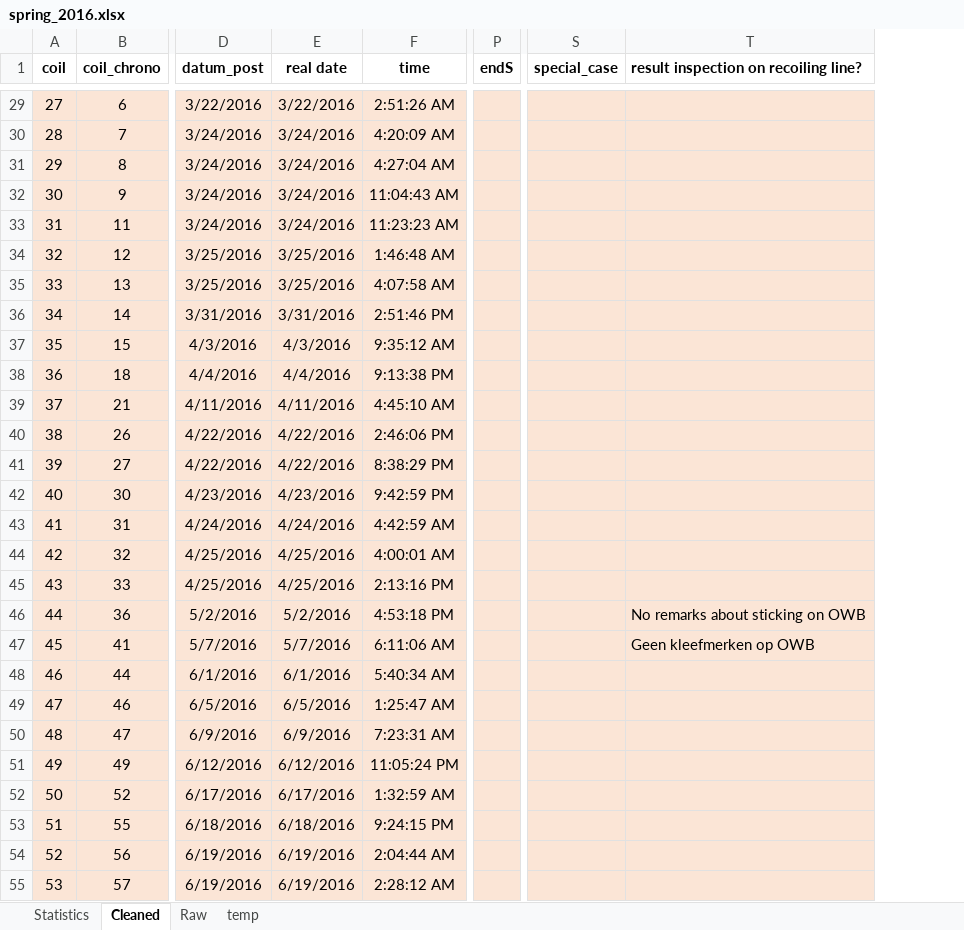
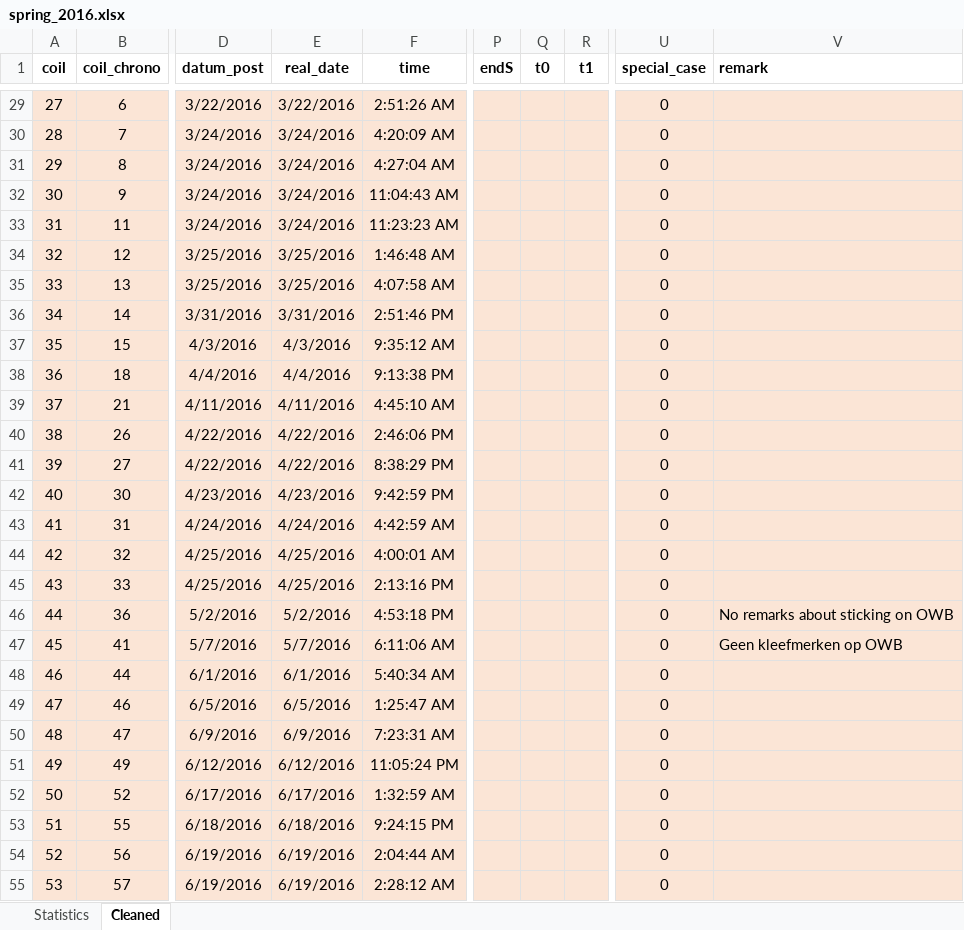
Before and after one commit to hugueschips/taf, an Excel workbook: excel/spring_2016.xlsx, sheet Cleaned, drawn as a sheet; only a part is shown, gaps mark what is left out; values as stored, in another font and other column widths than the file's, no borders; addresses are those after the commit; the diff covers the shown part only; the diff names each change by its address in the sheet, - before the commit and + after, or states it on an @@ line.

```diff
--- a/excel/spring_2016.xlsx (sheet Cleaned)
+++ b/excel/spring_2016.xlsx (sheet Cleaned)
-sheet tab: Raw
-sheet tab: temp
+column Q (t0), empty
+column R (t1), empty
-E1: real date
+E1: real_date
-V1: result inspection on recoiling line?
+V1: remark
-U29:U55 (special_case): (empty)
+U29:U55 (special_case): 0
```
Also changed, not shown: 11 removed rows and 29 edited cells elsewhere in this sheet, formulas that keep their value, charts or pictures, 4 other files.
